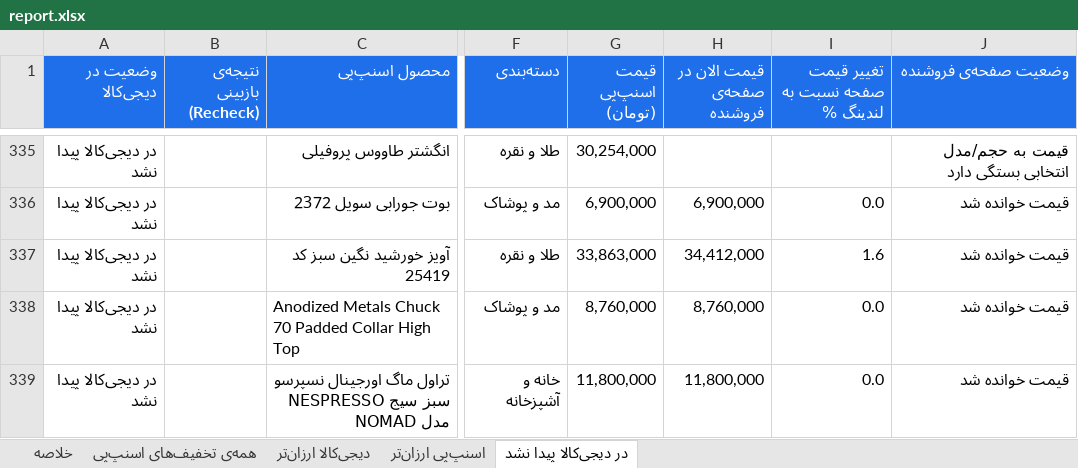
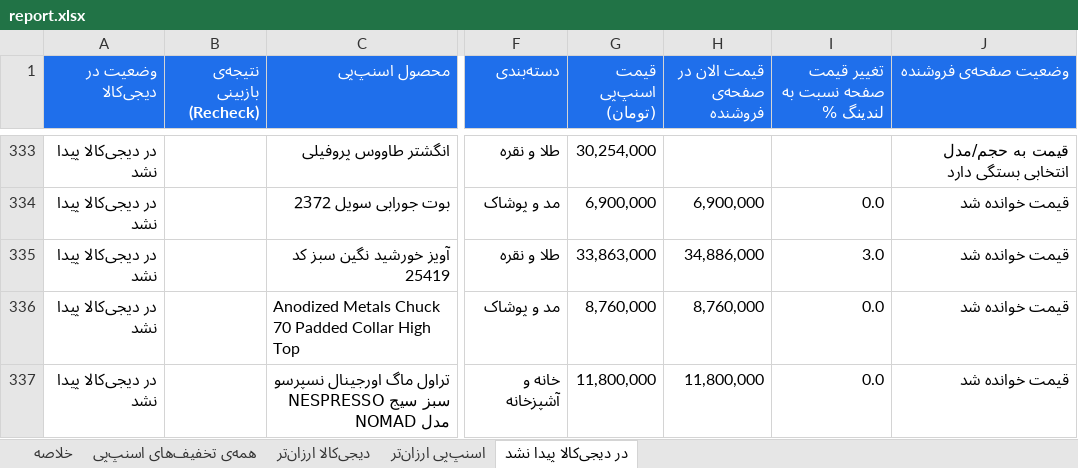
Before and after one commit to Ehsan-Moeininejad/snapppay-vs-digikala, an Excel workbook: data/report.xlsx, sheet در دیجی‌کالا پیدا نشد, drawn as a sheet; only a part is shown, gaps mark what is left out; values as stored, in another font and other column widths than the file's, no borders; addresses are those after the commit; the diff covers the shown part only; the diff names each change by its address in the sheet, - before the commit and + after, or states it on an @@ line.

```diff
--- a/data/report.xlsx (sheet در دیجی‌کالا پیدا نشد)
+++ b/data/report.xlsx (sheet در دیجی‌کالا پیدا نشد)
-H335 (قیمت الان در صفحه‌ی فروشنده): 34,412,000
+H335 (قیمت الان در صفحه‌ی فروشنده): 34,886,000
-I335 (تغییر قیمت صفحه نسبت به لندینگ %): 1.6
+I335 (تغییر قیمت صفحه نسبت به لندینگ %): 3.0
```
Also changed, not shown: 6 added rows, 10 removed rows and 24 edited cells elsewhere in this sheet, sheet همه‌ی تخفیف‌های اسنپ‌پی, sheet اسنپ‌پی ارزان‌تر, sheet دیجی‌کالا ارزان‌تر, sheet خلاصه, 5 other files.
